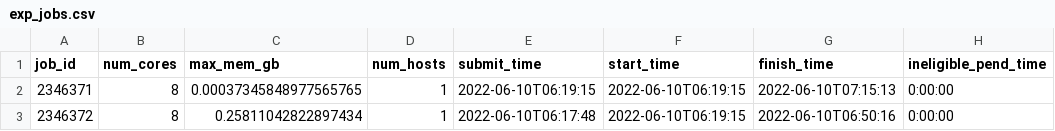
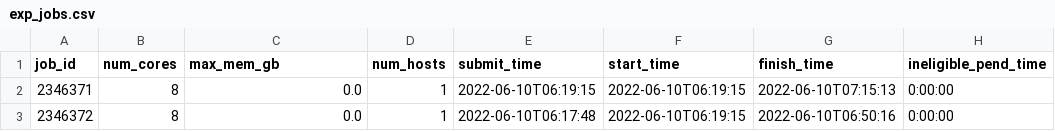
Before and after one commit to aws-samples/hpc-cost-simulator, a CSV file: test_files/SlurmLogParser/issues/17/exp_jobs.csv, drawn as a sheet; only a part is shown; the diff names each change by its address in the sheet, - before the commit and + after, or states it on an @@ line.

Commit message:
Handle cancelled slurm job with empty ReqMem field.
Handle the case of fields that are empty and are optional.

Resolves #59

```diff
--- a/test_files/SlurmLogParser/issues/17/exp_jobs.csv
+++ b/test_files/SlurmLogParser/issues/17/exp_jobs.csv
-C2 (max_mem_gb): 0.00037345848977565765
+C2 (max_mem_gb): 0.0
-C3 (max_mem_gb): 0.25811042822897434
+C3 (max_mem_gb): 0.0
```
Also changed, not shown: 6 other files.
